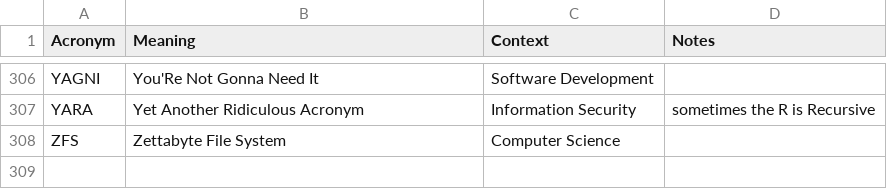
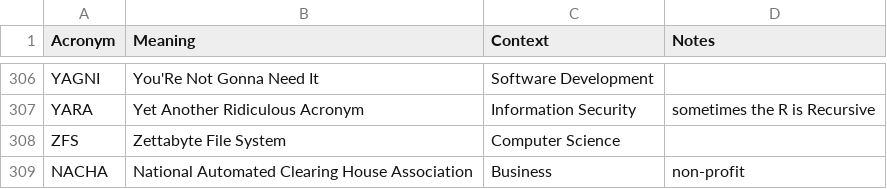
Before and after one commit to chadmando/acronyms, a CSV file: acronyms.csv, drawn as a sheet; only a part is shown, gaps mark what is left out.

Commit message:
Update acronyms.csv

```diff
--- a/acronyms.csv
+++ b/acronyms.csv
@@ -308 +308,2 @@ YARA,Yet Another Ridiculous Acronym,Information Security,sometimes the R is Recu
 ZFS,Zettabyte File System,Computer Science,
+NACHA,National Automated Clearing House Association,Business,non-profit
```
